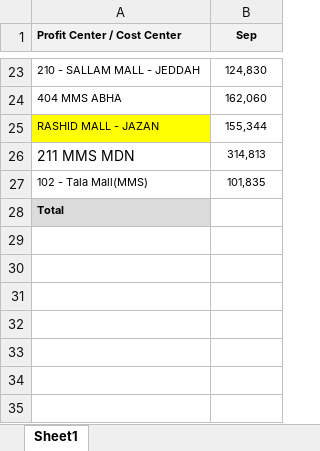
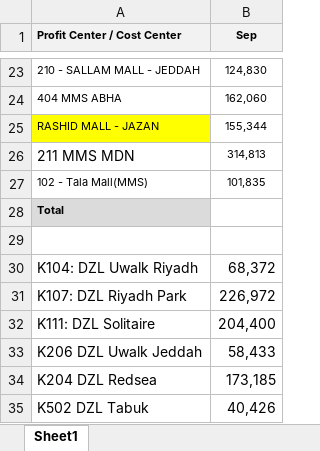
Before and after one commit to hicham-source/mms-dashboard, an Excel workbook: Reports/TY Sep_Target.xlsx, sheet Sheet1, drawn as a sheet; only a part is shown, gaps mark what is left out; values as stored, in another font and other column widths than the file's, no borders; the diff names each change by its address in the sheet, - before the commit and + after, or states it on an @@ line.

```diff
--- a/Reports/TY Sep_Target.xlsx (sheet Sheet1)
+++ b/Reports/TY Sep_Target.xlsx (sheet Sheet1)
+row 29: (empty)
+row 30: K104: DZL Uwalk Riyadh | 68,372
+row 31: K107: DZL Riyadh Park | 226,972
+row 32: K111: DZL Solitaire | 204,400
+row 33: K206 DZL Uwalk Jeddah | 58,433
+row 34: K204 DZL Redsea | 173,185
+row 35: K502 DZL Tabuk | 40,426
```
Also changed, not shown: Reports/Auto_Replenishment_Action_Plan.xlsx, 9 other files.
